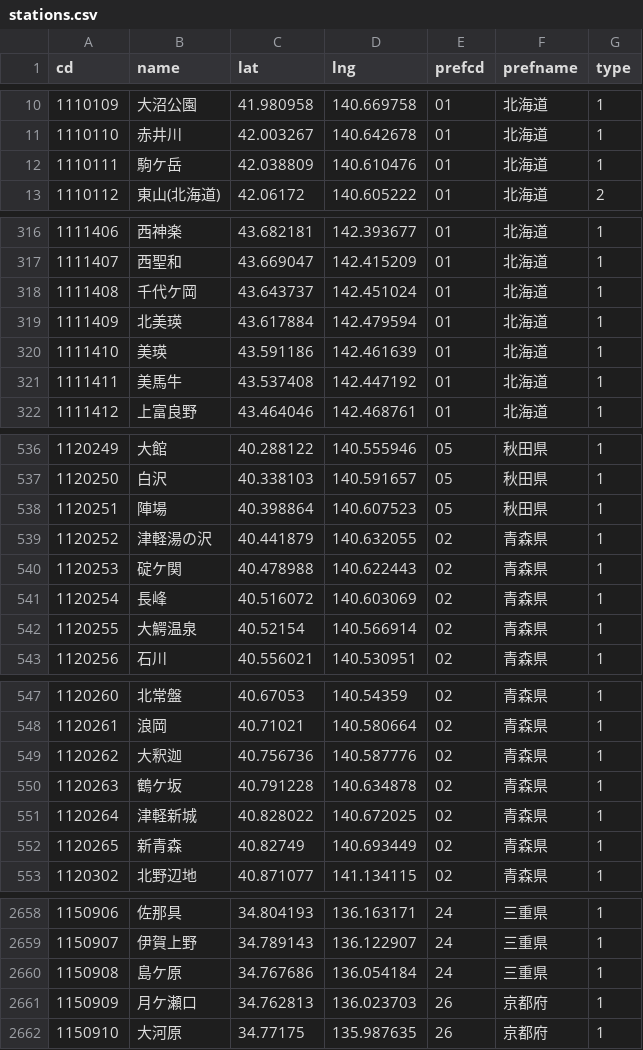
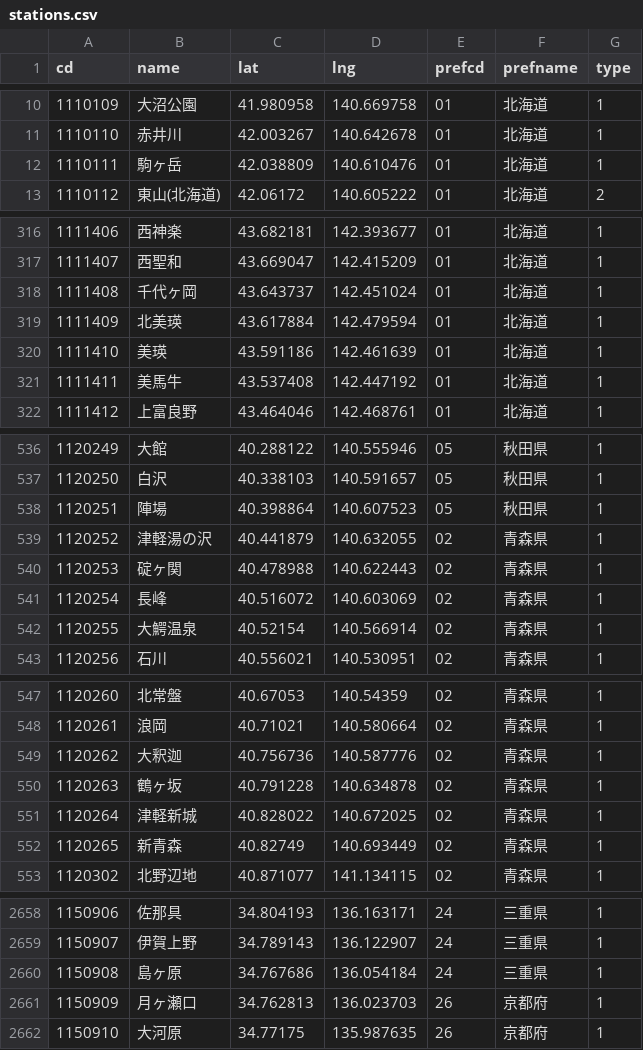
Before and after one commit to 68user/ekimemo-map2, a CSV file: static/map/data/stations.csv, drawn as a sheet; only a part is shown, gaps mark what is left out; the diff covers the shown part only.

```diff
--- a/static/map/data/stations.csv
+++ b/static/map/data/stations.csv
@@ -11,3 +11,3 @@ cd,name,lat,lng,prefcd,prefname,type
 1110110,赤井川,42.003267,140.642678,01,北海道,1
-1110111,駒ケ岳,42.038809,140.610476,01,北海道,1
+1110111,駒ヶ岳,42.038809,140.610476,01,北海道,1
 1110112,東山(北海道),42.06172,140.605222,01,北海道,2
@@ -317,3 +317,3 @@ cd,name,lat,lng,prefcd,prefname,type
 1111407,西聖和,43.669047,142.415209,01,北海道,1
-1111408,千代ケ岡,43.643737,142.451024,01,北海道,1
+1111408,千代ヶ岡,43.643737,142.451024,01,北海道,1
 1111409,北美瑛,43.617884,142.479594,01,北海道,1
@@ -539,3 +539,3 @@ cd,name,lat,lng,prefcd,prefname,type
 1120252,津軽湯の沢,40.441879,140.632055,02,青森県,1
-1120253,碇ケ関,40.478988,140.622443,02,青森県,1
+1120253,碇ヶ関,40.478988,140.622443,02,青森県,1
 1120254,長峰,40.516072,140.603069,02,青森県,1
@@ -549,3 +549,3 @@ cd,name,lat,lng,prefcd,prefname,type
 1120262,大釈迦,40.756736,140.587776,02,青森県,1
-1120263,鶴ケ坂,40.791228,140.634878,02,青森県,1
+1120263,鶴ヶ坂,40.791228,140.634878,02,青森県,1
 1120264,津軽新城,40.828022,140.672025,02,青森県,1
@@ -2659,4 +2659,4 @@ cd,name,lat,lng,prefcd,prefname,type
 1150907,伊賀上野,34.789143,136.122907,24,三重県,1
-1150908,島ケ原,34.767686,136.054184,24,三重県,1
-1150909,月ケ瀬口,34.762813,136.023703,26,京都府,1
+1150908,島ヶ原,34.767686,136.054184,24,三重県,1
+1150909,月ヶ瀬口,34.762813,136.023703,26,京都府,1
 1150910,大河原,34.77175,135.987635,26,京都府,1
```
Also changed, not shown: 45 edited cells elsewhere in this file, 1 other file.
